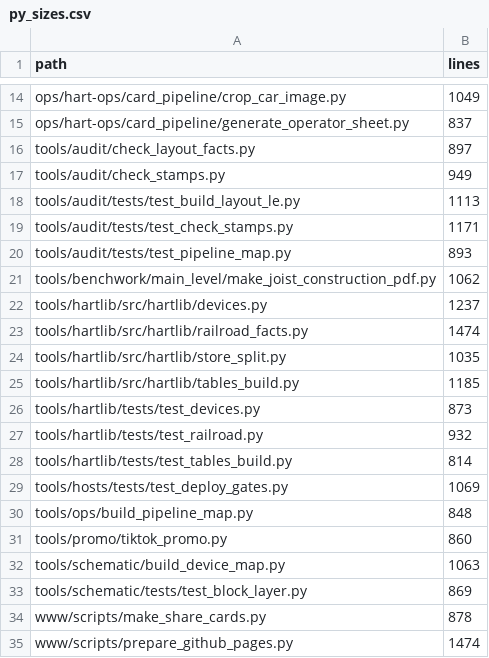
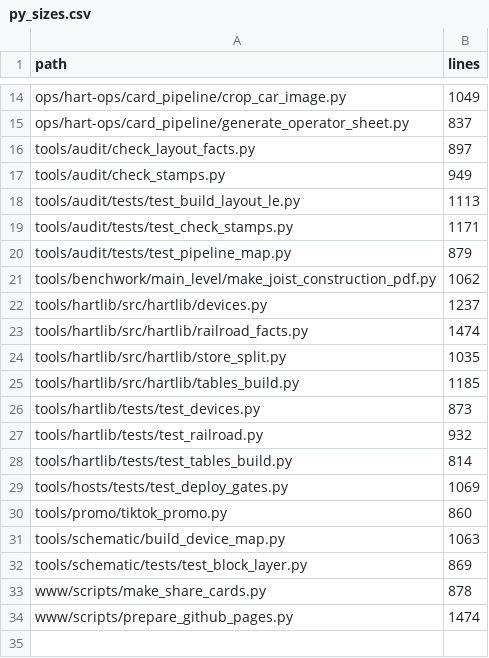
Before and after one commit to lnevo/hart, a CSV file: tools/audit/py_sizes.csv, drawn as a sheet; only a part is shown, gaps mark what is left out.

```diff
--- a/tools/audit/py_sizes.csv
+++ b/tools/audit/py_sizes.csv
@@ -19,3 +19,3 @@ tools/audit/tests/test_build_layout_le.py,1113
 tools/audit/tests/test_check_stamps.py,1171
-tools/audit/tests/test_pipeline_map.py,893
+tools/audit/tests/test_pipeline_map.py,879
 tools/benchwork/main_level/make_joist_construction_pdf.py,1062
@@ -29,3 +29,2 @@ tools/hartlib/tests/test_tables_build.py,814
 tools/hosts/tests/test_deploy_gates.py,1069
-tools/ops/build_pipeline_map.py,848
 tools/promo/tiktok_promo.py,860
```
Also changed, not shown: 10 other files.
